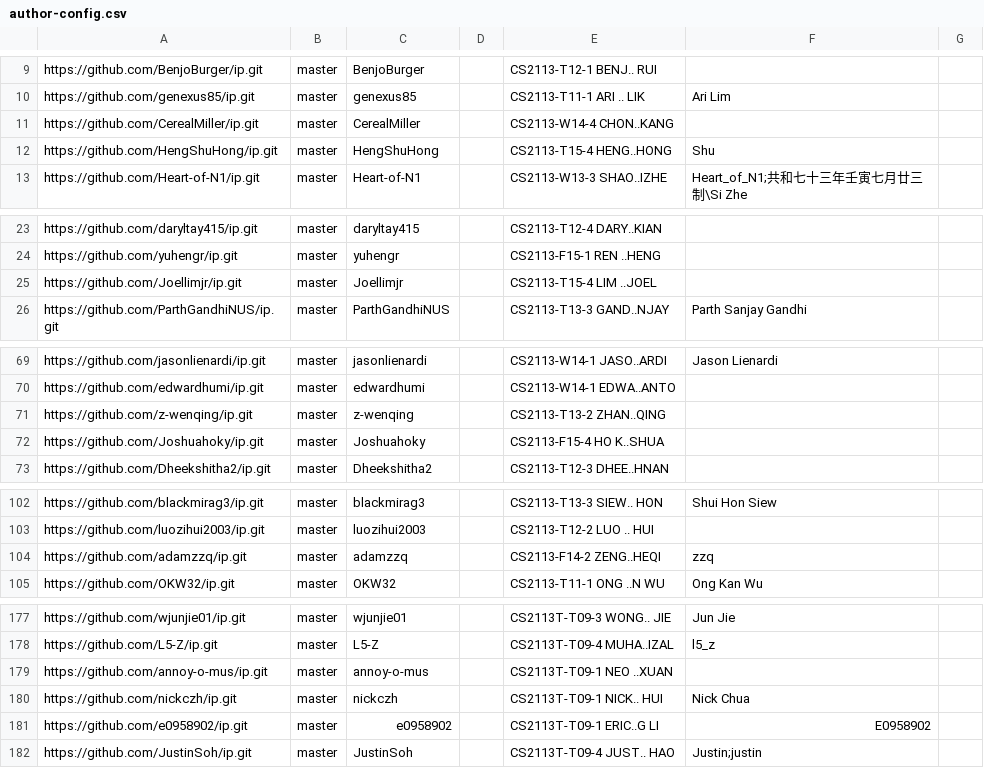
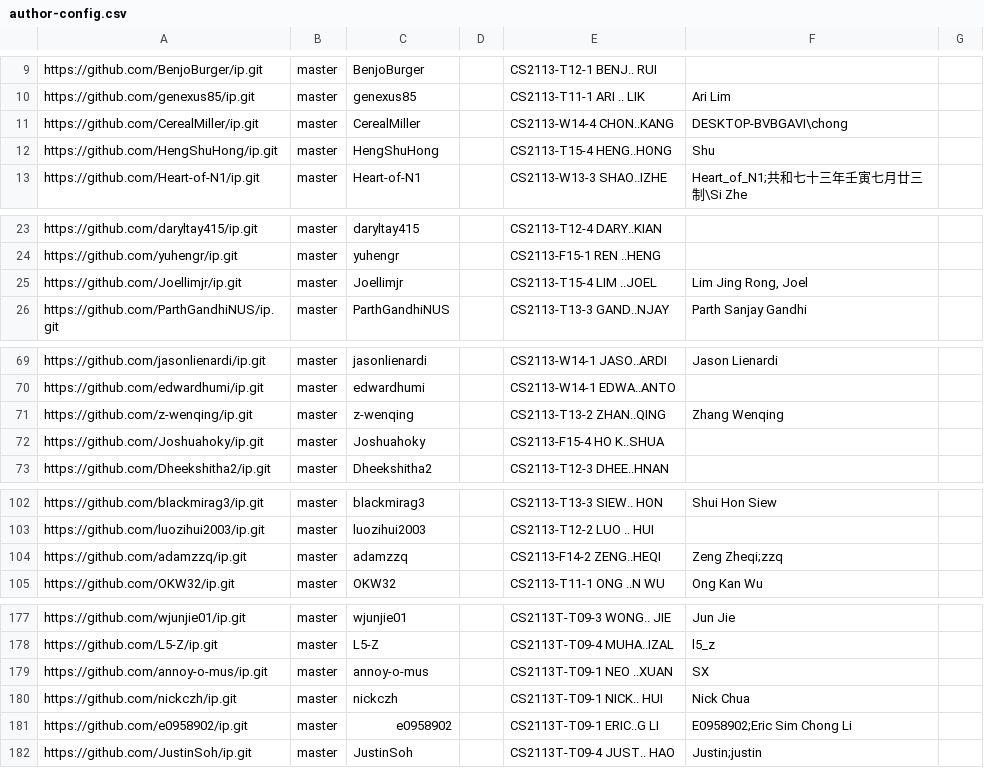
Before and after one commit to nus-cs2113-AY2324S2/ip-dashboard, a CSV file: configs/author-config.csv, drawn as a sheet; only a part is shown, gaps mark what is left out; the diff covers the shown part only.

```diff
--- a/configs/author-config.csv
+++ b/configs/author-config.csv
@@ -10,3 +10,3 @@ https://github.com/BenjoBurger/ip.git,master,BenjoBurger,,CS2113-T12-1 BENJ.. RU
 https://github.com/genexus85/ip.git,master,genexus85,,CS2113-T11-1 ARI .. LIK,Ari Lim,
-https://github.com/CerealMiller/ip.git,master,CerealMiller,,CS2113-W14-4 CHON..KANG,,
+https://github.com/CerealMiller/ip.git,master,CerealMiller,,CS2113-W14-4 CHON..KANG,DESKTOP-BVBGAVI\chong,
 https://github.com/HengShuHong/ip.git,master,HengShuHong,,CS2113-T15-4 HENG..HONG,Shu,
@@ -24,3 +24,3 @@ https://github.com/daryltay415/ip.git,master,daryltay415,,CS2113-T12-4 DARY..KIA
 https://github.com/yuhengr/ip.git,master,yuhengr,,CS2113-F15-1 REN ..HENG,,
-https://github.com/Joellimjr/ip.git,master,Joellimjr,,CS2113-T15-4 LIM ..JOEL,,
+https://github.com/Joellimjr/ip.git,master,Joellimjr,,CS2113-T15-4 LIM ..JOEL,"Lim Jing Rong, Joel",
 https://github.com/ParthGandhiNUS/ip.git,master,ParthGandhiNUS,,CS2113-T13-3 GAND..NJAY,Parth Sanjay Gandhi,
@@ -70,3 +70,3 @@ https://github.com/jasonlienardi/ip.git,master,jasonlienardi,,CS2113-W14-1 JASO.
 https://github.com/edwardhumi/ip.git,master,edwardhumi,,CS2113-W14-1 EDWA..ANTO,,
-https://github.com/z-wenqing/ip.git,master,z-wenqing,,CS2113-T13-2 ZHAN..QING,,
+https://github.com/z-wenqing/ip.git,master,z-wenqing,,CS2113-T13-2 ZHAN..QING,Zhang Wenqing,
 https://github.com/Joshuahoky/ip.git,master,Joshuahoky,,CS2113-F15-4 HO K..SHUA,,
@@ -103,3 +103,3 @@ https://github.com/blackmirag3/ip.git,master,blackmirag3,,CS2113-T13-3 SIEW.. HO
 https://github.com/luozihui2003/ip.git,master,luozihui2003,,CS2113-T12-2 LUO .. HUI,,
-https://github.com/adamzzq/ip.git,master,adamzzq,,CS2113-F14-2 ZENG..HEQI,zzq,
+https://github.com/adamzzq/ip.git,master,adamzzq,,CS2113-F14-2 ZENG..HEQI,Zeng Zheqi;zzq,
 https://github.com/OKW32/ip.git,master,OKW32,,CS2113-T11-1 ONG ..N WU,Ong Kan Wu,
@@ -178,5 +178,5 @@ https://github.com/wjunjie01/ip.git,master,wjunjie01,,CS2113T-T09-3 WONG.. JIE,J
 https://github.com/L5-Z/ip.git,master,L5-Z,,CS2113T-T09-4 MUHA..IZAL,l5_z,
-https://github.com/annoy-o-mus/ip.git,master,annoy-o-mus,,CS2113T-T09-1 NEO ..XUAN,,
+https://github.com/annoy-o-mus/ip.git,master,annoy-o-mus,,CS2113T-T09-1 NEO ..XUAN,SX,
 https://github.com/nickczh/ip.git,master,nickczh,,CS2113T-T09-1 NICK.. HUI,Nick Chua,
-https://github.com/e0958902/ip.git,master,e0958902,,CS2113T-T09-1 ERIC..G LI,E0958902,
+https://github.com/e0958902/ip.git,master,e0958902,,CS2113T-T09-1 ERIC..G LI,E0958902;Eric Sim Chong Li,
 https://github.com/JustinSoh/ip.git,master,JustinSoh,,CS2113T-T09-4 JUST.. HAO,Justin;justin,
```
Also changed, not shown: 3 edited cells elsewhere in this file.
